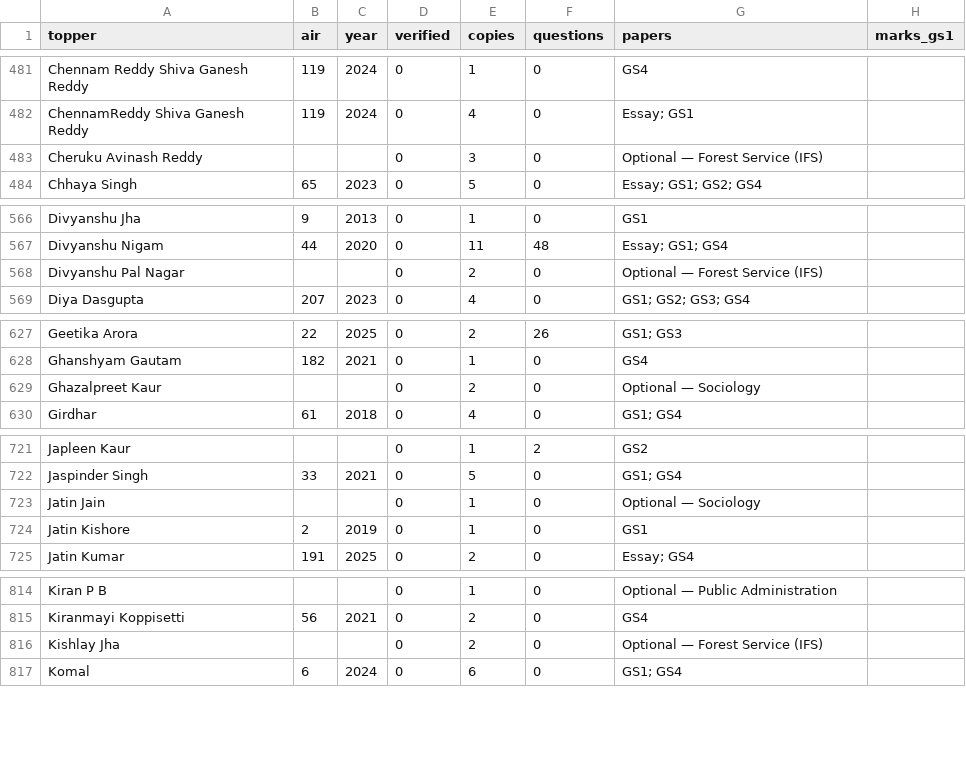
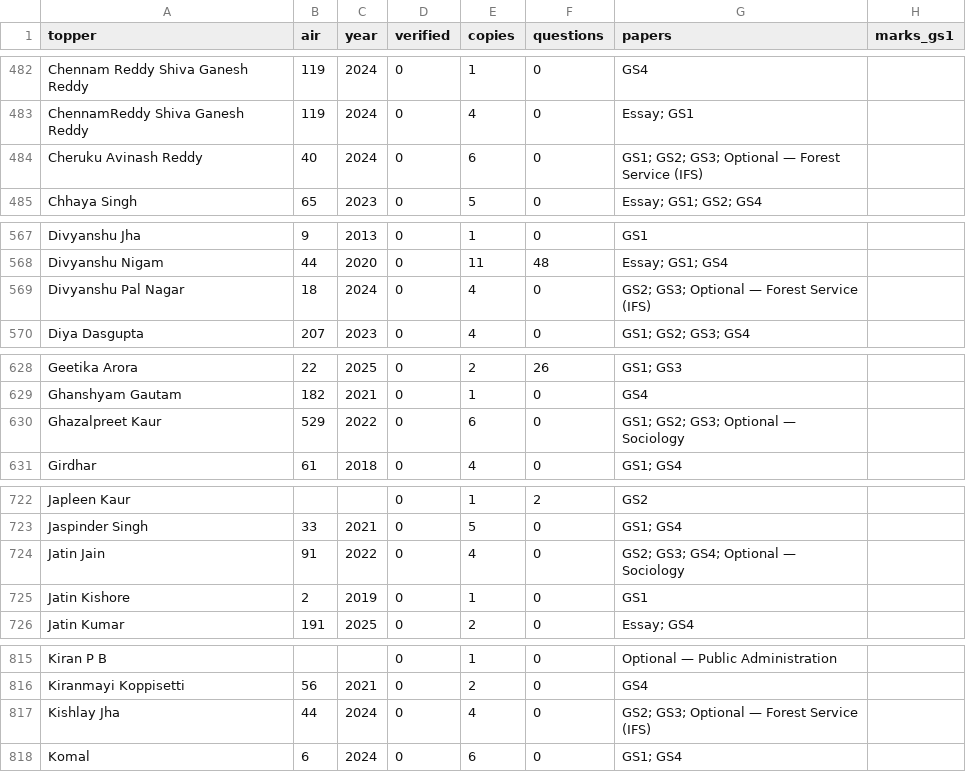
Before and after one commit to hashin/topperscopy, a CSV file: dataset/toppers.csv, drawn as a sheet; only a part is shown, gaps mark what is left out; addresses are those after the commit; the diff covers the shown part only; the diff names each change by its address in the sheet, - before the commit and + after, or states it on an @@ line.

Commit message:
Add 276 toppers copies from Vajiram & Ravi (104 toppers, 2022-2025)
GS1-4 and Essay direct-PDF answer sheets from vajiramandravi.com's
Sure Shot / Rankers / Ethics & Essay Programme test series, spanning
CSE 2025, 2024, 2022 IAS batches plus a few UPSC IFoS 2024 toppers.

```diff
--- a/dataset/toppers.csv
+++ b/dataset/toppers.csv
-B484 (air): (empty)
+B484 (air): 40
-C484 (year): (empty)
+C484 (year): 2024
-E484 (copies): 3
+E484 (copies): 6
-G484 (papers): Optional — Forest Service (IFS)
+G484 (papers): GS1; GS2; GS3; Optional — Forest Service (IFS)
-B569 (air): (empty)
+B569 (air): 18
-C569 (year): (empty)
+C569 (year): 2024
-E569 (copies): 2
+E569 (copies): 4
-G569 (papers): Optional — Forest Service (IFS)
+G569 (papers): GS2; GS3; Optional — Forest Service (IFS)
-B630 (air): (empty)
+B630 (air): 529
-C630 (year): (empty)
+C630 (year): 2022
-E630 (copies): 2
+E630 (copies): 6
-G630 (papers): Optional — Sociology
+G630 (papers): GS1; GS2; GS3; Optional — Sociology
-B724 (air): (empty)
+B724 (air): 91
-C724 (year): (empty)
+C724 (year): 2022
-E724 (copies): 1
+E724 (copies): 4
-G724 (papers): Optional — Sociology
+G724 (papers): GS2; GS3; GS4; Optional — Sociology
-B817 (air): (empty)
+B817 (air): 44
-C817 (year): (empty)
+C817 (year): 2024
-E817 (copies): 2
+E817 (copies): 4
-G817 (papers): Optional — Forest Service (IFS)
+G817 (papers): GS2; GS3; Optional — Forest Service (IFS)
```
Also changed, not shown: 8 added rows and 46 edited cells elsewhere in this file, 13 other files.
